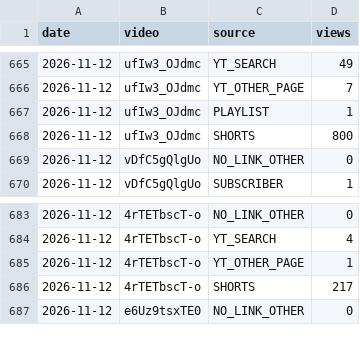
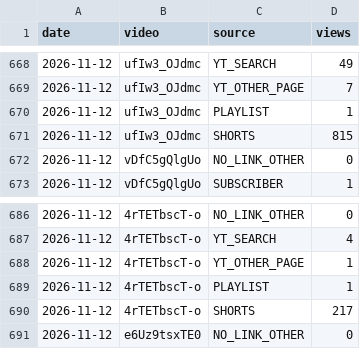
Before and after one commit to bhushan-playzippy/cosmos-pipeline, a CSV file: data/analytics/traffic.csv, drawn as a sheet; only a part is shown, gaps mark what is left out; the diff covers the shown part only.

```diff
--- a/data/analytics/traffic.csv
+++ b/data/analytics/traffic.csv
@@ -667,3 +670,3 @@ date,video,source,views
 2026-11-12,ufIw3_OJdmc,PLAYLIST,1
-2026-11-12,ufIw3_OJdmc,SHORTS,800
+2026-11-12,ufIw3_OJdmc,SHORTS,815
 2026-11-12,vDfC5gQlgUo,NO_LINK_OTHER,0
@@ -685,2 +688,3 @@ date,video,source,views
 2026-11-12,4rTETbscT-o,YT_OTHER_PAGE,1
+2026-11-12,4rTETbscT-o,PLAYLIST,1
 2026-11-12,4rTETbscT-o,SHORTS,217
```
Also changed, not shown: 3 added rows, 5 removed rows and 8 edited cells elsewhere in this file, data/analytics/channel.csv, data/analytics/video_analytics.csv, 12 other files.
